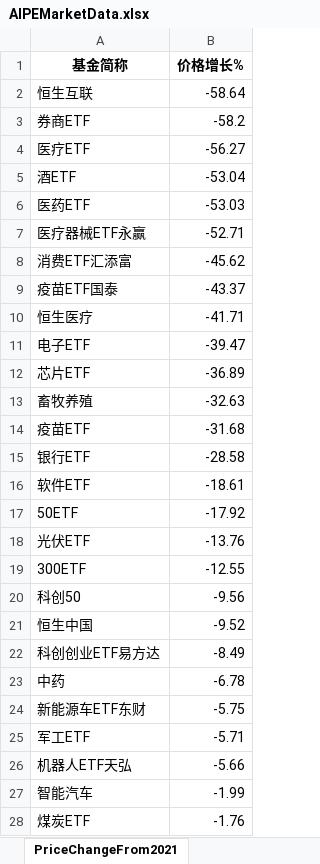
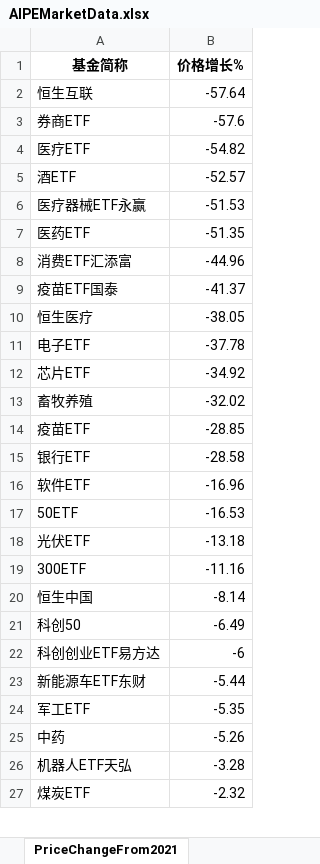
Before and after one commit to digital-era/AIPEMarketDashboard, an Excel workbook: AIPEMarketData.xlsx, sheet PriceChangeFrom2021, drawn as a sheet; only a part is shown; values as stored, in another font and other column widths than the file's, no borders; removed rows and columns are numbered as before the commit, all else as after; the diff covers the shown part only; the diff names each change by its address in the sheet, - before the commit and + after, or states it on an @@ line.

```diff
--- a/AIPEMarketData.xlsx (sheet PriceChangeFrom2021)
+++ b/AIPEMarketData.xlsx (sheet PriceChangeFrom2021)
-B2 (价格增长%): -58.64
+B2 (价格增长%): -57.64
-B3 (价格增长%): -58.2
+B3 (价格增长%): -57.6
-B4 (价格增长%): -56.27
+B4 (价格增长%): -54.82
-B5 (价格增长%): -53.04
+B5 (价格增长%): -52.57
-row 6: 医药ETF | -53.03
-B6 (价格增长%): -52.71
+B6 (价格增长%): -51.53
+row 7: 医药ETF | -51.35
-B8 (价格增长%): -45.62
+B8 (价格增长%): -44.96
-B9 (价格增长%): -43.37
+B9 (价格增长%): -41.37
-B10 (价格增长%): -41.71
+B10 (价格增长%): -38.05
-B11 (价格增长%): -39.47
+B11 (价格增长%): -37.78
-B12 (价格增长%): -36.89
+B12 (价格增长%): -34.92
-B13 (价格增长%): -32.63
+B13 (价格增长%): -32.02
-B14 (价格增长%): -31.68
+B14 (价格增长%): -28.85
-B16 (价格增长%): -18.61
+B16 (价格增长%): -16.96
-B17 (价格增长%): -17.92
+B17 (价格增长%): -16.53
-B18 (价格增长%): -13.76
+B18 (价格增长%): -13.18
-B19 (价格增长%): -12.55
+B19 (价格增长%): -11.16
-row 20: 科创50 | -9.56
-B20 (价格增长%): -9.52
+B20 (价格增长%): -8.14
+row 21: 科创50 | -6.49
-B22 (价格增长%): -8.49
+B22 (价格增长%): -6
-row 23: 中药 | -6.78
-B23 (价格增长%): -5.75
+B23 (价格增长%): -5.44
-B24 (价格增长%): -5.71
+B24 (价格增长%): -5.35
+row 25: 中药 | -5.26
-B26 (价格增长%): -5.66
+B26 (价格增长%): -3.28
-row 27: 智能汽车 | -1.99
-B27 (价格增长%): -1.76
+B27 (价格增长%): -2.32
```
Also changed, not shown: 10 added rows, 9 removed rows and 23 edited cells elsewhere in this sheet, sheet PriceThisYearChange, sheet TopStockIn5DaysMainFund, sheet DistributeHotIndustry, sheet ShareThisYearChange, sheet ShareChangeFrom2021, sheet ARGroup, 7 more sheets, 1 other file.
